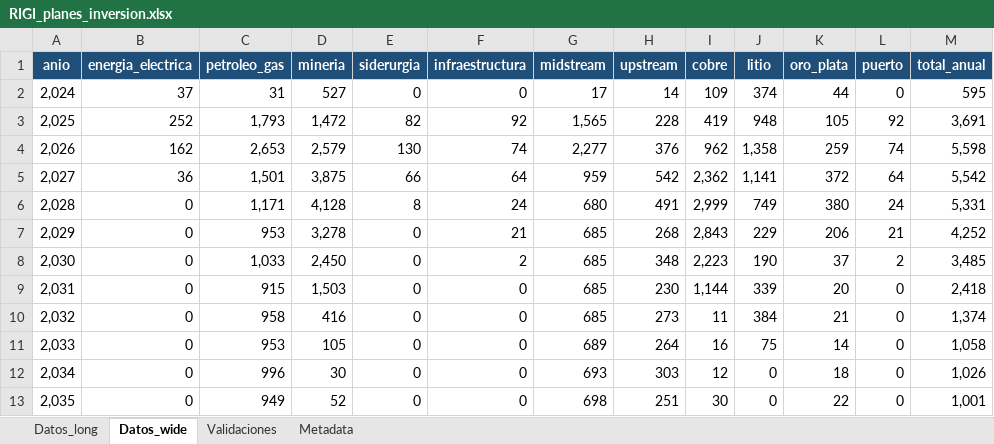
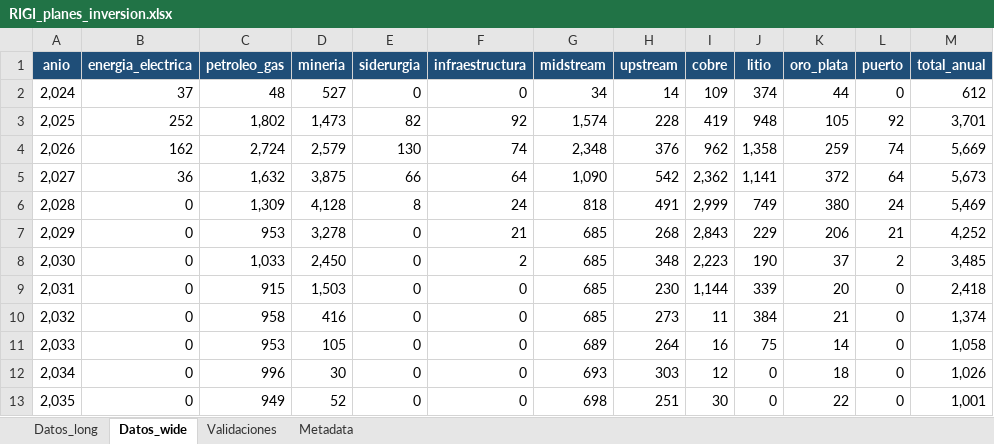
Before and after one commit to monitor-rigi-desip-iiep/RIGI, an Excel workbook: data/RIGI_planes_inversion.xlsx, sheet Datos_wide, drawn as a sheet; only a part is shown; values as stored, in another font and other column widths than the file's, no borders; table styles not drawn; the diff names each change by its address in the sheet, - before the commit and + after, or states it on an @@ line.

```diff
--- a/data/RIGI_planes_inversion.xlsx (sheet Datos_wide)
+++ b/data/RIGI_planes_inversion.xlsx (sheet Datos_wide)
-C2 (petroleo_gas): 31
+C2 (petroleo_gas): 48
-G2 (midstream): 17
+G2 (midstream): 34
-M2 (total_anual): 595
+M2 (total_anual): 612
-C3 (petroleo_gas): 1,793
+C3 (petroleo_gas): 1,802
-D3 (mineria): 1,472
+D3 (mineria): 1,473
-G3 (midstream): 1,565
+G3 (midstream): 1,574
-M3 (total_anual): 3,691
+M3 (total_anual): 3,701
-C4 (petroleo_gas): 2,653
+C4 (petroleo_gas): 2,724
-G4 (midstream): 2,277
+G4 (midstream): 2,348
-M4 (total_anual): 5,598
+M4 (total_anual): 5,669
-C5 (petroleo_gas): 1,501
+C5 (petroleo_gas): 1,632
-G5 (midstream): 959
+G5 (midstream): 1,090
-M5 (total_anual): 5,542
+M5 (total_anual): 5,673
-C6 (petroleo_gas): 1,171
+C6 (petroleo_gas): 1,309
-G6 (midstream): 680
+G6 (midstream): 818
-M6 (total_anual): 5,331
+M6 (total_anual): 5,469
```
Also changed, not shown: sheet Datos_long, sheet Validaciones, sheet Metadata, downloads/base_completa.xlsx, downloads/base_interactiva_aprobados.xlsx, 5 other files.
